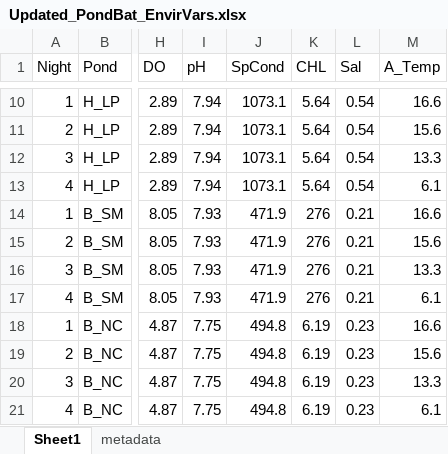
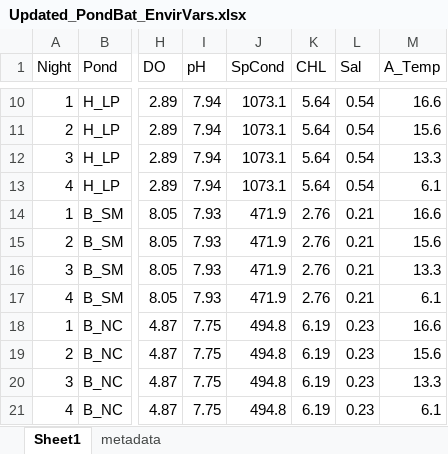
Before and after one commit to lu2021adam/BIOL345_BATPAPER_ANALYSIS, an Excel workbook: Updated_PondBat_EnvirVars.xlsx, sheet Sheet1, drawn as a sheet; only a part is shown, gaps mark what is left out; values as stored, in another font and other column widths than the file's, no borders; the diff names each change by its address in the sheet, - before the commit and + after, or states it on an @@ line.

```diff
--- a/Updated_PondBat_EnvirVars.xlsx (sheet Sheet1)
+++ b/Updated_PondBat_EnvirVars.xlsx (sheet Sheet1)
-K14:K17 (CHL): 276
+K14:K17 (CHL): 2.76
```
Also changed, not shown: 8 other files.
